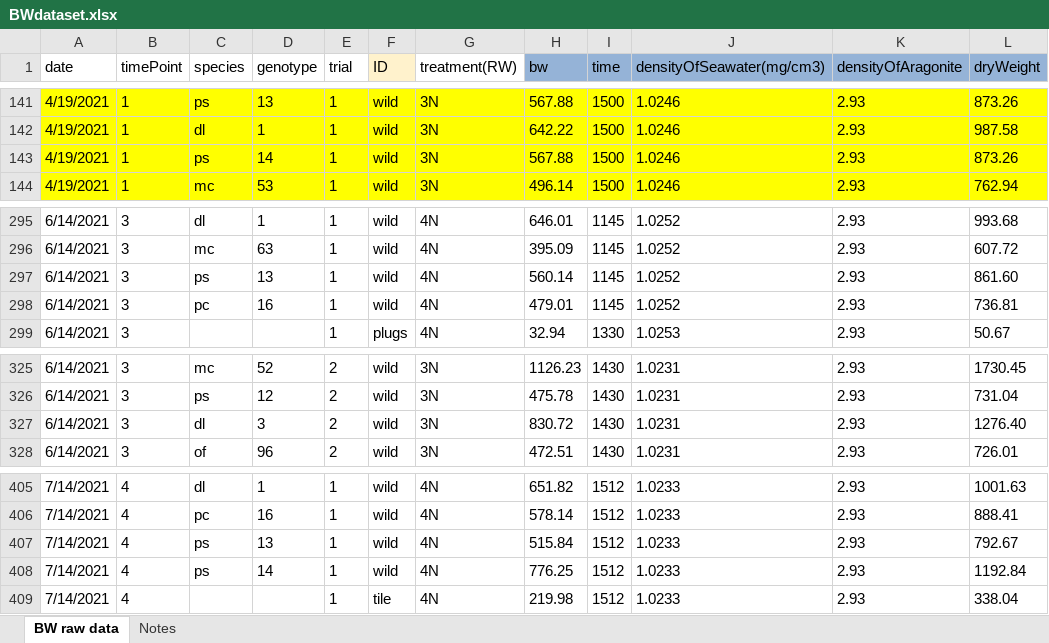
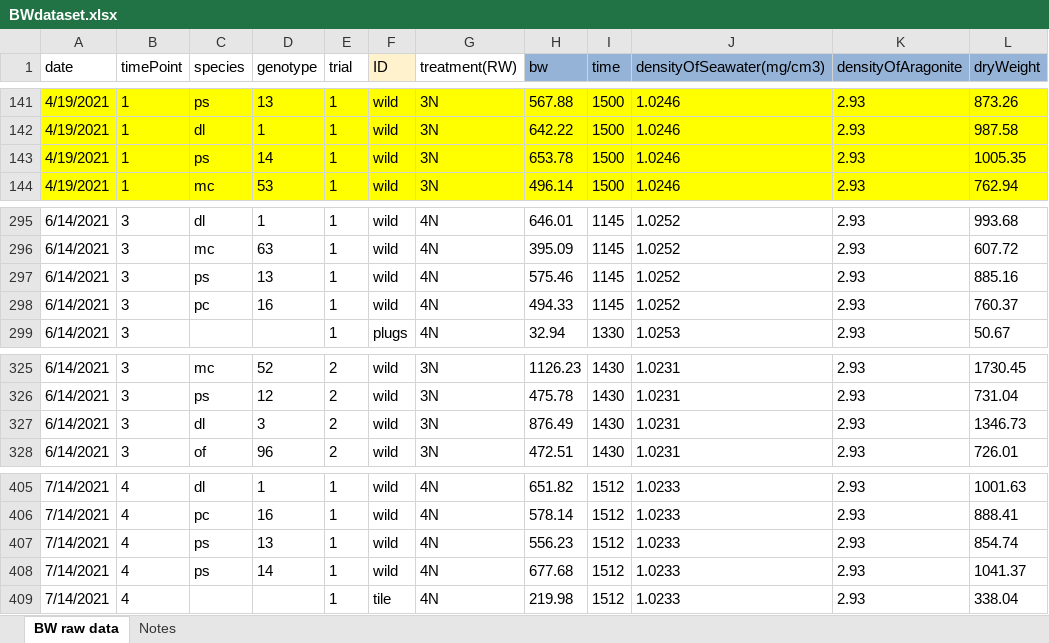
Before and after one commit to icombs2017/fragGrowthExperiment, an Excel workbook: data/BWdataset.xlsx, sheet BW raw data, drawn as a sheet; only a part is shown, gaps mark what is left out; values as stored, in another font and other column widths than the file's, no borders; the diff names each change by its address in the sheet, - before the commit and + after, or states it on an @@ line.

```diff
--- a/data/BWdataset.xlsx (sheet BW raw data)
+++ b/data/BWdataset.xlsx (sheet BW raw data)
-H143 (bw): 567.88
+H143 (bw): 653.78
-L143 (dryWeight): 873.26
+L143 (dryWeight): 1005.35
-H297 (bw): 560.14
+H297 (bw): 575.46
-L297 (dryWeight): 861.60
+L297 (dryWeight): 885.16
-H298 (bw): 479.01
+H298 (bw): 494.33
-L298 (dryWeight): 736.81
+L298 (dryWeight): 760.37
-H327 (bw): 830.72
+H327 (bw): 876.49
-L327 (dryWeight): 1276.40
+L327 (dryWeight): 1346.73
-H407 (bw): 515.84
+H407 (bw): 556.23
-L407 (dryWeight): 792.67
+L407 (dryWeight): 854.74
-H408 (bw): 776.25
+H408 (bw): 677.68
-L408 (dryWeight): 1192.84
+L408 (dryWeight): 1041.37
```
Also changed, not shown: formulas that keep their value, data/saDataset.xlsx, 7 other files.
